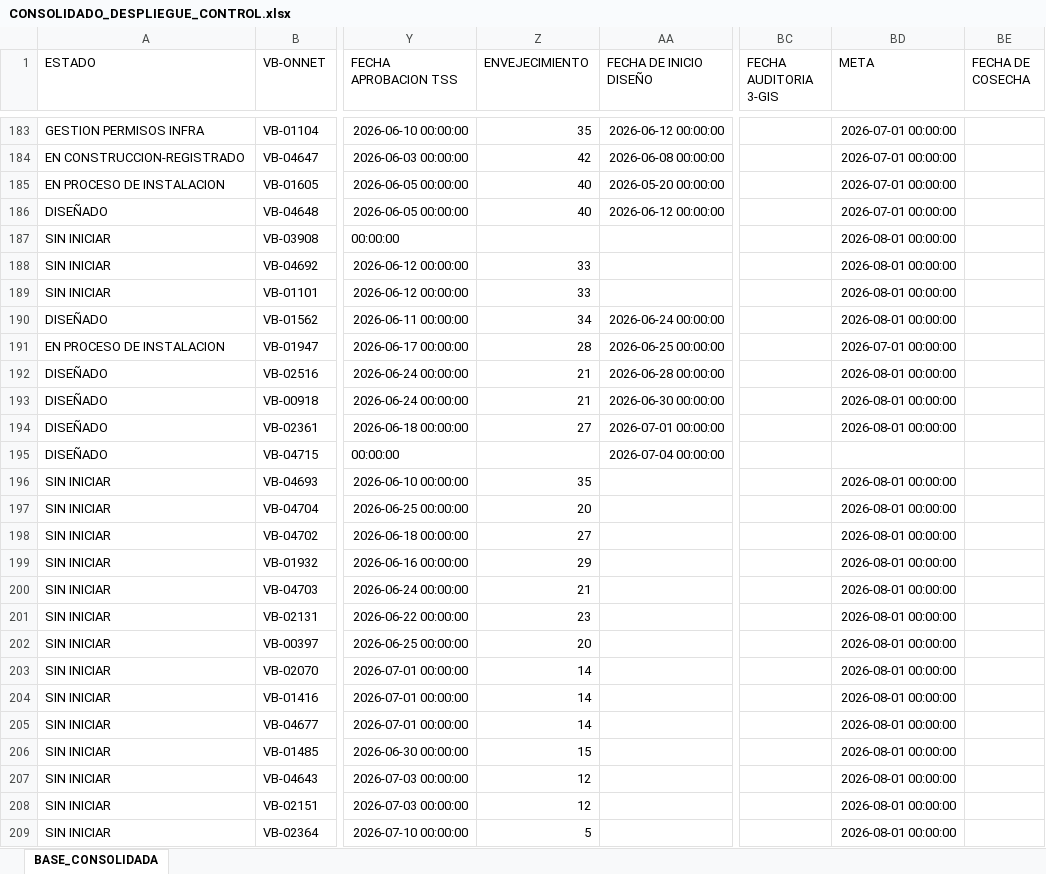
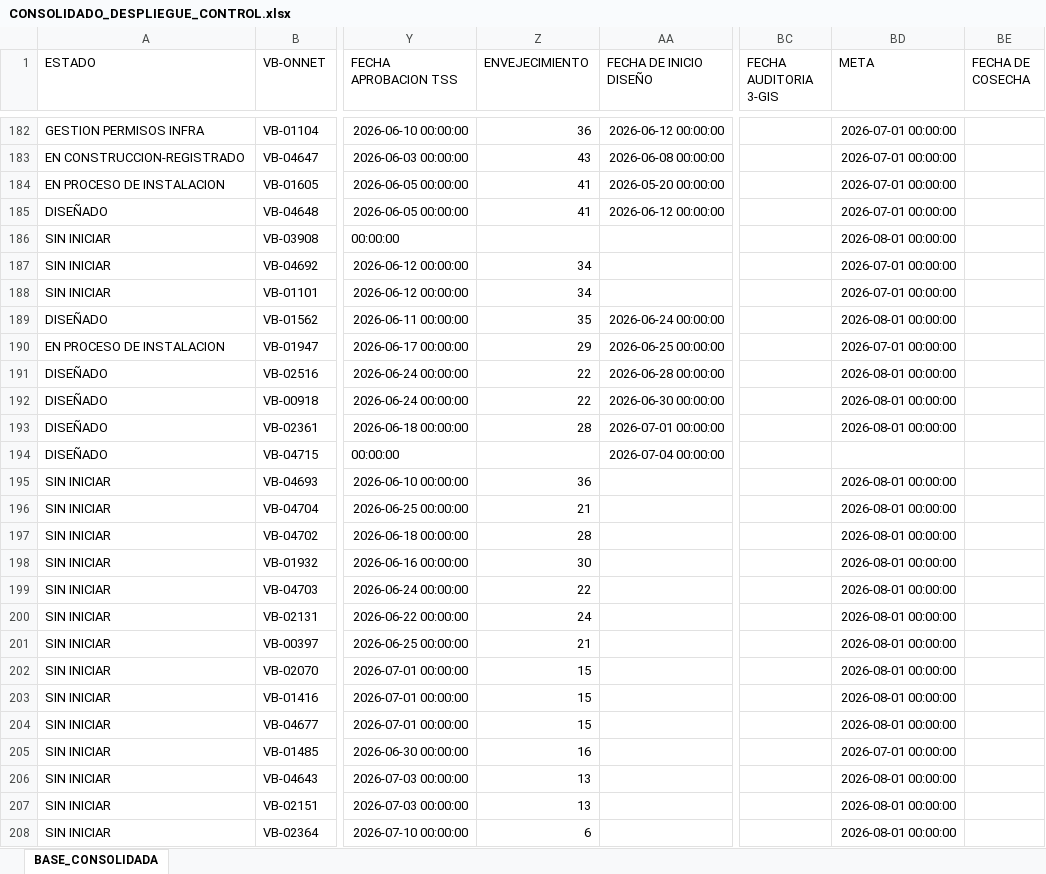
Before and after one commit to luismendoza0523-source/Dashboard-streamlit_app.py, an Excel workbook: CONSOLIDADO_DESPLIEGUE_CONTROL.xlsx, sheet BASE_CONSOLIDADA, drawn as a sheet; only a part is shown, gaps mark what is left out; values as stored, in another font and other column widths than the file's, no borders; addresses are those after the commit; the diff covers the shown part only; the diff names each change by its address in the sheet, - before the commit and + after, or states it on an @@ line.

```diff
--- a/CONSOLIDADO_DESPLIEGUE_CONTROL.xlsx (sheet BASE_CONSOLIDADA)
+++ b/CONSOLIDADO_DESPLIEGUE_CONTROL.xlsx (sheet BASE_CONSOLIDADA)
-Z182 (ENVEJECIMIENTO): 35
+Z182 (ENVEJECIMIENTO): 36
-Z183 (ENVEJECIMIENTO): 42
+Z183 (ENVEJECIMIENTO): 43
-Z184:Z185 (ENVEJECIMIENTO): 40
+Z184:Z185 (ENVEJECIMIENTO): 41
-Z187:Z188 (ENVEJECIMIENTO): 33
+Z187:Z188 (ENVEJECIMIENTO): 34
-BD187:BD188 (META): 2026-08-01 00:00:00
+BD187:BD188 (META): 2026-07-01 00:00:00
-Z189 (ENVEJECIMIENTO): 34
+Z189 (ENVEJECIMIENTO): 35
-Z190 (ENVEJECIMIENTO): 28
+Z190 (ENVEJECIMIENTO): 29
-Z191:Z192 (ENVEJECIMIENTO): 21
+Z191:Z192 (ENVEJECIMIENTO): 22
-Z193 (ENVEJECIMIENTO): 27
+Z193 (ENVEJECIMIENTO): 28
-Z195 (ENVEJECIMIENTO): 35
+Z195 (ENVEJECIMIENTO): 36
-Z196 (ENVEJECIMIENTO): 20
+Z196 (ENVEJECIMIENTO): 21
-Z197 (ENVEJECIMIENTO): 27
+Z197 (ENVEJECIMIENTO): 28
-Z198 (ENVEJECIMIENTO): 29
+Z198 (ENVEJECIMIENTO): 30
-Z199 (ENVEJECIMIENTO): 21
+Z199 (ENVEJECIMIENTO): 22
-Z200 (ENVEJECIMIENTO): 23
+Z200 (ENVEJECIMIENTO): 24
-Z201 (ENVEJECIMIENTO): 20
+Z201 (ENVEJECIMIENTO): 21
-Z202:Z204 (ENVEJECIMIENTO): 14
+Z202:Z204 (ENVEJECIMIENTO): 15
-Z205 (ENVEJECIMIENTO): 15
+Z205 (ENVEJECIMIENTO): 16
-BD205 (META): 2026-08-01 00:00:00
+BD205 (META): 2026-07-01 00:00:00
-Z206:Z207 (ENVEJECIMIENTO): 12
+Z206:Z207 (ENVEJECIMIENTO): 13
-Z208 (ENVEJECIMIENTO): 5
+Z208 (ENVEJECIMIENTO): 6
```
Also changed, not shown: 9 added rows, 1 removed row and 87 edited cells elsewhere in this sheet.
